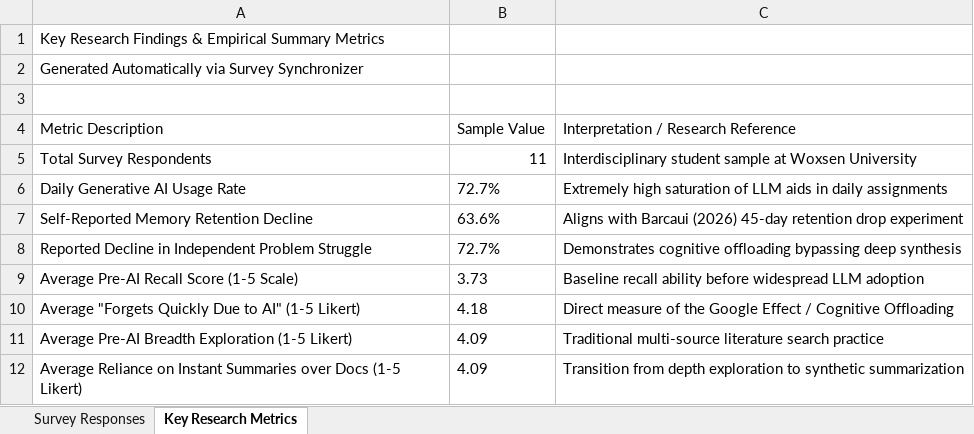
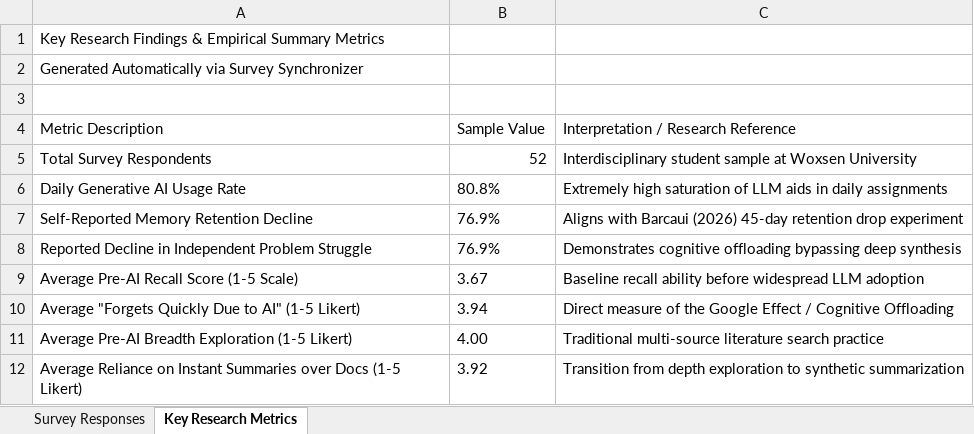
Before and after one commit to LuckyBunny1518/Technical-Writing, an Excel workbook: survey_responses.xlsx, sheet Key Research Metrics, drawn as a sheet; values as stored, in another font and other column widths than the file's, no borders; the diff names each change by its address in the sheet, - before the commit and + after, or states it on an @@ line.

```diff
--- a/survey_responses.xlsx (sheet Key Research Metrics)
+++ b/survey_responses.xlsx (sheet Key Research Metrics)
-B5 (Sample Value): 11
+B5 (Sample Value): 52
-B6 (Sample Value): 72.7%
+B6 (Sample Value): 80.8%
-B7 (Sample Value): 63.6%
+B7 (Sample Value): 76.9%
-B8 (Sample Value): 72.7%
+B8 (Sample Value): 76.9%
-B9 (Sample Value): 3.73
+B9 (Sample Value): 3.67
-B10 (Sample Value): 4.18
+B10 (Sample Value): 3.94
-B11 (Sample Value): 4.09
+B11 (Sample Value): 4.00
-B12 (Sample Value): 4.09
+B12 (Sample Value): 3.92
```
Also changed, not shown: sheet Survey Responses, 6 other files.
